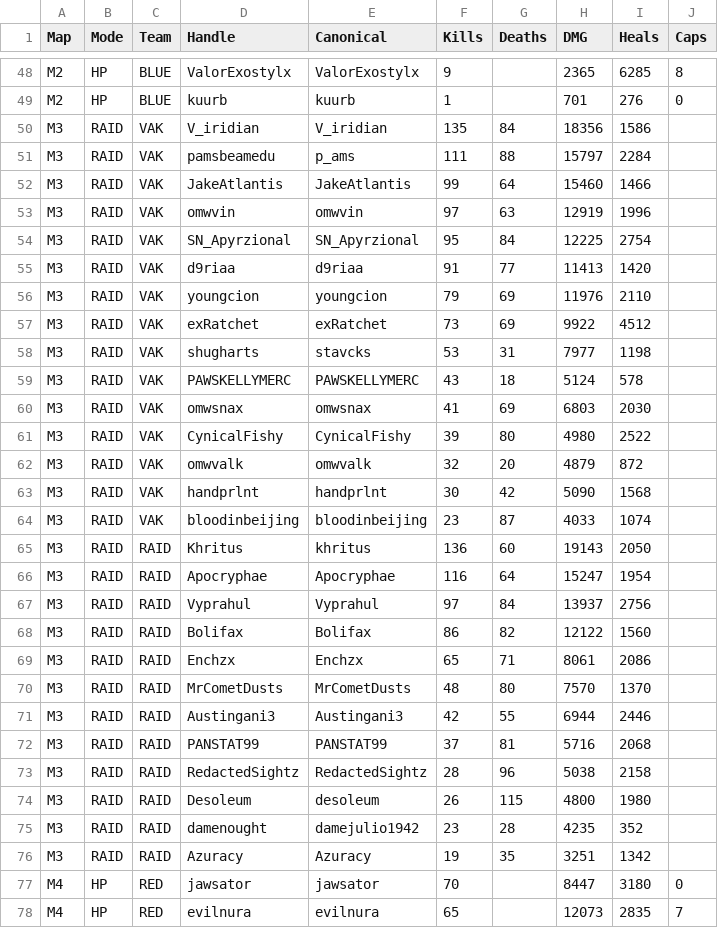
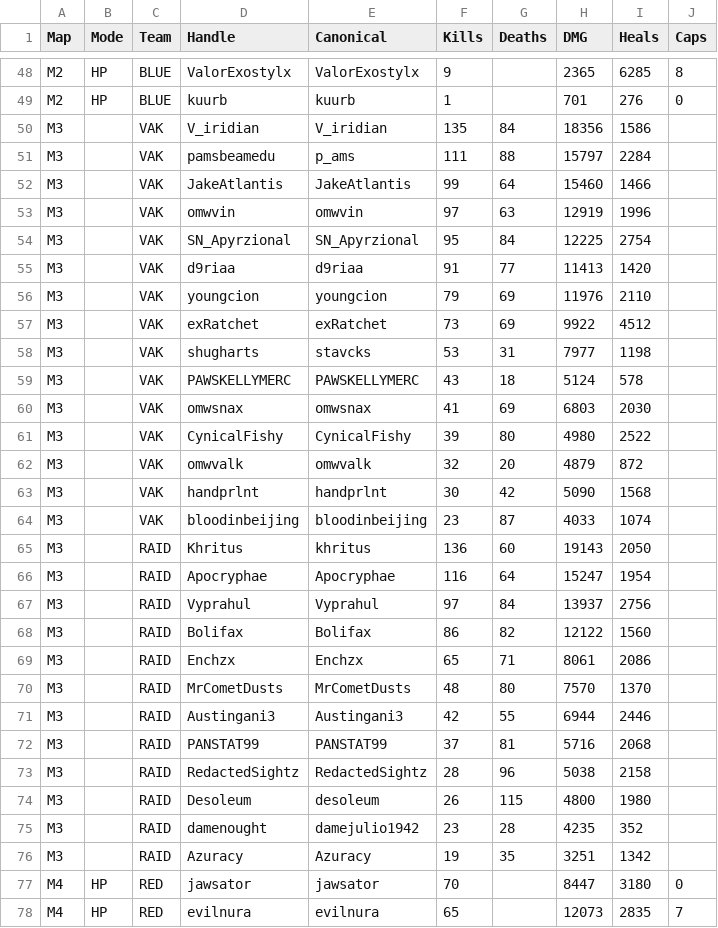
Before and after one commit to acepilot147/ClanDraft, a CSV file: RaidStats.csv, drawn as a sheet; only a part is shown, gaps mark what is left out; the diff covers the shown part only.

Commit message:
Raids/defenses are events, not game types; blank M3/M6 unknown modes

```diff
--- a/RaidStats.csv
+++ b/RaidStats.csv
@@ -49,29 +49,29 @@ M2,HP,BLUE,ValorExostylx,ValorExostylx,9,,2365,6285,8
 M2,HP,BLUE,kuurb,kuurb,1,,701,276,0
-M3,RAID,VAK,V_iridian,V_iridian,135,84,18356,1586,
-M3,RAID,VAK,pamsbeamedu,p_ams,111,88,15797,2284,
-M3,RAID,VAK,JakeAtlantis,JakeAtlantis,99,64,15460,1466,
-M3,RAID,VAK,omwvin,omwvin,97,63,12919,1996,
-M3,RAID,VAK,SN_Apyrzional,SN_Apyrzional,95,84,12225,2754,
-M3,RAID,VAK,d9riaa,d9riaa,91,77,11413,1420,
-M3,RAID,VAK,youngcion,youngcion,79,69,11976,2110,
-M3,RAID,VAK,exRatchet,exRatchet,73,69,9922,4512,
-M3,RAID,VAK,shugharts,stavcks,53,31,7977,1198,
-M3,RAID,VAK,PAWSKELLYMERC,PAWSKELLYMERC,43,18,5124,578,
-M3,RAID,VAK,omwsnax,omwsnax,41,69,6803,2030,
-M3,RAID,VAK,CynicalFishy,CynicalFishy,39,80,4980,2522,
-M3,RAID,VAK,omwvalk,omwvalk,32,20,4879,872,
-M3,RAID,VAK,handprlnt,handprlnt,30,42,5090,1568,
-M3,RAID,VAK,bloodinbeijing,bloodinbeijing,23,87,4033,1074,
-M3,RAID,RAID,Khritus,khritus,136,60,19143,2050,
-M3,RAID,RAID,Apocryphae,Apocryphae,116,64,15247,1954,
-M3,RAID,RAID,Vyprahul,Vyprahul,97,84,13937,2756,
-M3,RAID,RAID,Bolifax,Bolifax,86,82,12122,1560,
-M3,RAID,RAID,Enchzx,Enchzx,65,71,8061,2086,
-M3,RAID,RAID,MrCometDusts,MrCometDusts,48,80,7570,1370,
-M3,RAID,RAID,Austingani3,Austingani3,42,55,6944,2446,
-M3,RAID,RAID,PANSTAT99,PANSTAT99,37,81,5716,2068,
-M3,RAID,RAID,RedactedSightz,RedactedSightz,28,96,5038,2158,
-M3,RAID,RAID,Desoleum,desoleum,26,115,4800,1980,
-M3,RAID,RAID,damenought,damejulio1942,23,28,4235,352,
-M3,RAID,RAID,Azuracy,Azuracy,19,35,3251,1342,
+M3,,VAK,V_iridian,V_iridian,135,84,18356,1586,
+M3,,VAK,pamsbeamedu,p_ams,111,88,15797,2284,
+M3,,VAK,JakeAtlantis,JakeAtlantis,99,64,15460,1466,
+M3,,VAK,omwvin,omwvin,97,63,12919,1996,
+M3,,VAK,SN_Apyrzional,SN_Apyrzional,95,84,12225,2754,
+M3,,VAK,d9riaa,d9riaa,91,77,11413,1420,
+M3,,VAK,youngcion,youngcion,79,69,11976,2110,
+M3,,VAK,exRatchet,exRatchet,73,69,9922,4512,
+M3,,VAK,shugharts,stavcks,53,31,7977,1198,
+M3,,VAK,PAWSKELLYMERC,PAWSKELLYMERC,43,18,5124,578,
+M3,,VAK,omwsnax,omwsnax,41,69,6803,2030,
+M3,,VAK,CynicalFishy,CynicalFishy,39,80,4980,2522,
+M3,,VAK,omwvalk,omwvalk,32,20,4879,872,
+M3,,VAK,handprlnt,handprlnt,30,42,5090,1568,
+M3,,VAK,bloodinbeijing,bloodinbeijing,23,87,4033,1074,
+M3,,RAID,Khritus,khritus,136,60,19143,2050,
+M3,,RAID,Apocryphae,Apocryphae,116,64,15247,1954,
+M3,,RAID,Vyprahul,Vyprahul,97,84,13937,2756,
+M3,,RAID,Bolifax,Bolifax,86,82,12122,1560,
+M3,,RAID,Enchzx,Enchzx,65,71,8061,2086,
+M3,,RAID,MrCometDusts,MrCometDusts,48,80,7570,1370,
+M3,,RAID,Austingani3,Austingani3,42,55,6944,2446,
+M3,,RAID,PANSTAT99,PANSTAT99,37,81,5716,2068,
+M3,,RAID,RedactedSightz,RedactedSightz,28,96,5038,2158,
+M3,,RAID,Desoleum,desoleum,26,115,4800,1980,
+M3,,RAID,damenought,damejulio1942,23,28,4235,352,
+M3,,RAID,Azuracy,Azuracy,19,35,3251,1342,
 M4,HP,RED,jawsator,jawsator,70,,8447,3180,0
```
Also changed, not shown: 23 edited cells elsewhere in this file, Games.csv, 1 other file.
